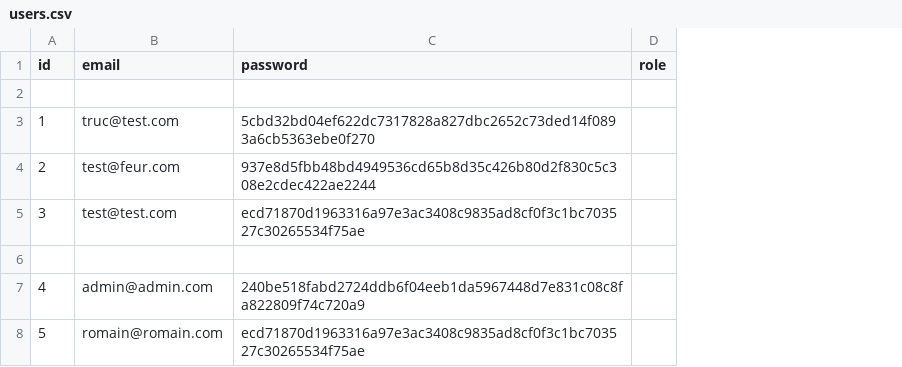
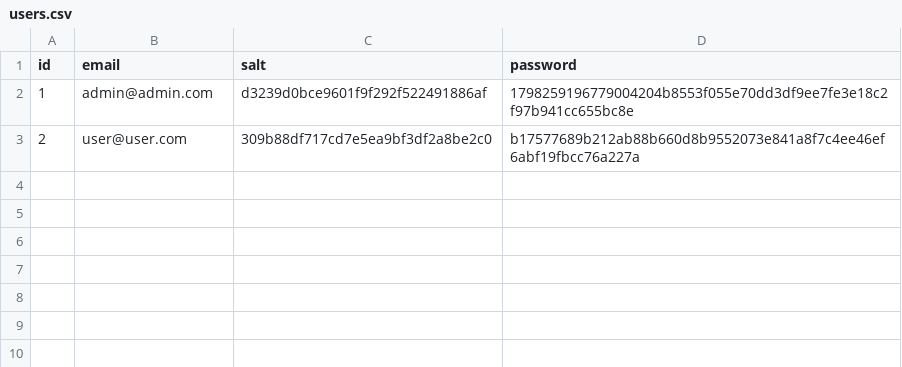
Before and after one commit to Projet-4o/Projet-4, a CSV file: data/users.csv, drawn as a sheet; removed rows and columns are numbered as before the commit, all else as after; the diff names each change by its address in the sheet, - before the commit and + after, or states it on an @@ line.

```diff
--- a/data/users.csv
+++ b/data/users.csv
+column C (salt), rows 2-3: d3239d0bce9601f9f292f522491886af | 309b88df717cd7e5ea9bf3df2a8be2c0
-column D (role), empty
-row 2: (empty)
-B2 (email): truc@test.com
+B2 (email): admin@admin.com
-D2 (password): 5cbd32bd04ef622dc7317828a827dbc2652c73ded14f0893a6cb5363ebe0f270
+D2 (password): 1798259196779004204b8553f055e70dd3df9ee7fe3e18c2f97b941cc655bc8e
-B3 (email): test@feur.com
+B3 (email): user@user.com
-D3 (password): 937e8d5fbb48bd4949536cd65b8d35c426b80d2f830c5c308e2cdec422ae2244
+D3 (password): b17577689b212ab88b660d8b9552073e841a8f7c4ee46ef6abf19fbcc76a227a
-row 5: 3 | test@test.com | ecd71870d1963316a97e3ac3408c9835ad8cf0f3c1bc703527c30265534f75ae
-row 6: (empty)
-row 7: 4 | admin@admin.com | 240be518fabd2724ddb6f04eeb1da5967448d7e831c08c8fa822809f74c720a9
-row 8: 5 | romain@romain.com | ecd71870d1963316a97e3ac3408c9835ad8cf0f3c1bc703527c30265534f75ae
```
Also changed, not shown: data/books.csv, data/orders.csv, 6 other files.
